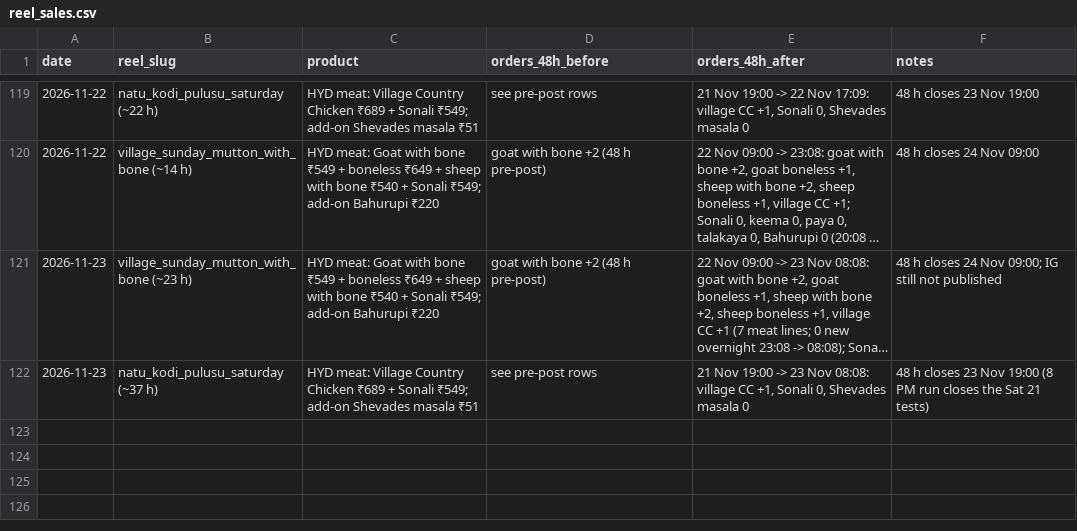
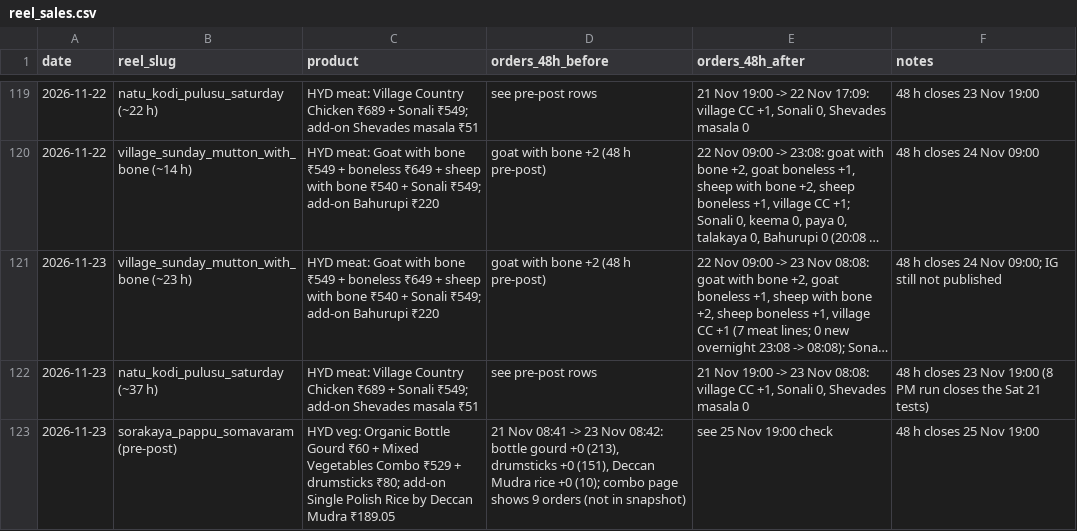
Before and after one commit to gjsgopi-dev/pureorganiczone-reels, a CSV file: insights/reel_sales.csv, drawn as a sheet; only a part is shown, gaps mark what is left out; long unchanged cells end in ….

```diff
--- a/insights/reel_sales.csv
+++ b/insights/reel_sales.csv
@@ -122 +122,2 @@ date,reel_slug,product,orders_48h_before,orders_48h_after,notes
 2026-11-23,natu_kodi_pulusu_saturday (~37 h),HYD meat: Village Country Chicken ₹689 + Sonali ₹549; add-on Shevades masala ₹51,see pre-post rows,"21 Nov 19:00 -> 23 Nov 08:08: village CC +1, Sonali 0, Shevades masala 0",48 h closes 23 Nov 19:00 (8 PM run closes the Sat 21 tests)
+2026-11-23,sorakaya_pappu_somavaram (pre-post),HYD veg: Organic Bottle Gourd ₹60 + Mixed Vegetables Combo ₹529 + drumsticks ₹80; add-on Single Polish Rice by Deccan Mudra ₹189.05,"21 Nov 08:41 -> 23 Nov 08:42: bottle gourd +0 (213), drumsticks +0 (151), Deccan Mudra rice +0 (10); combo page shows 9 orders (not in snapshot)",see 25 Nov 19:00 check,48 h closes 25 Nov 19:00
```
Also changed, not shown: log.csv, 1 other file.
